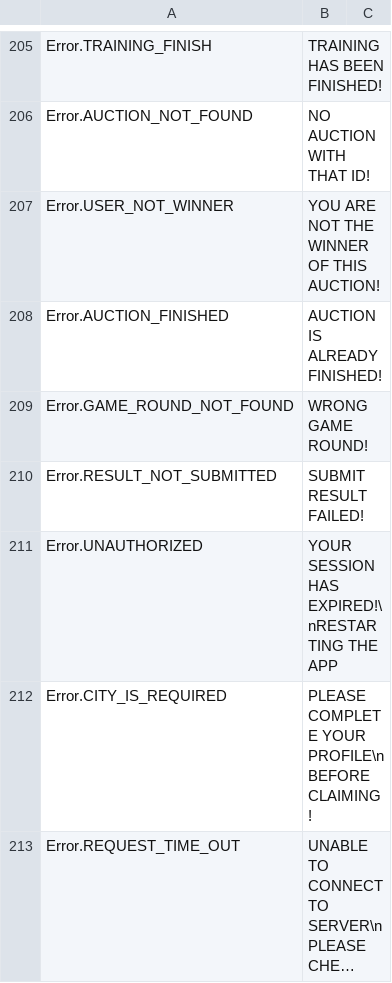
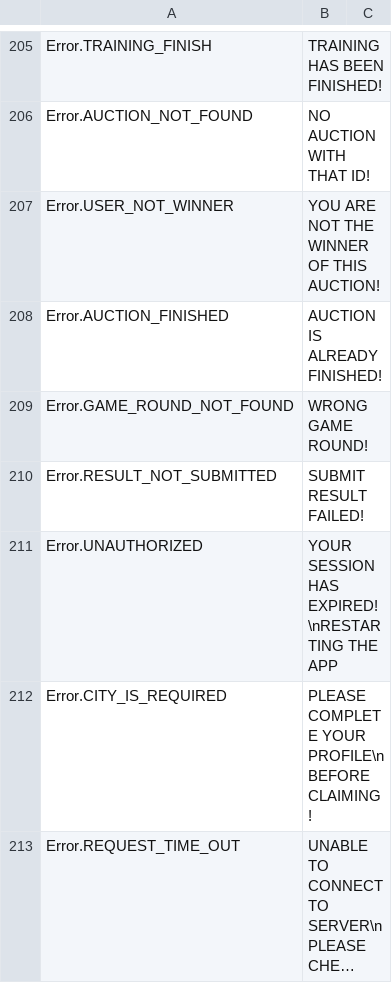
Before and after one commit to GameLevelOne/broyal, a CSV file: Assets/Plugins/LocalizeService/Resources/Localization/English.csv, drawn as a sheet; only a part is shown, gaps mark what is left out; long unchanged cells end in ….

```diff
--- a/Assets/Plugins/LocalizeService/Resources/Localization/English.csv
+++ b/Assets/Plugins/LocalizeService/Resources/Localization/English.csv
@@ -210,3 +210,3 @@ Error.GAME_ROUND_NOT_FOUND,WRONG GAME ROUND!
 Error.RESULT_NOT_SUBMITTED,SUBMIT RESULT FAILED!
-Error.UNAUTHORIZED,YOUR SESSION HAS EXPIRED!\nRESTARTING THE APP
+Error.UNAUTHORIZED,YOUR SESSION HAS EXPIRED! \nRESTARTING THE APP
 Error.CITY_IS_REQUIRED,PLEASE COMPLETE YOUR PROFILE\nBEFORE CLAIMING!
```
Also changed, not shown: Assets/Plugins/LocalizeService/Resources/Localization/Bahasa.csv, 13 other files.
